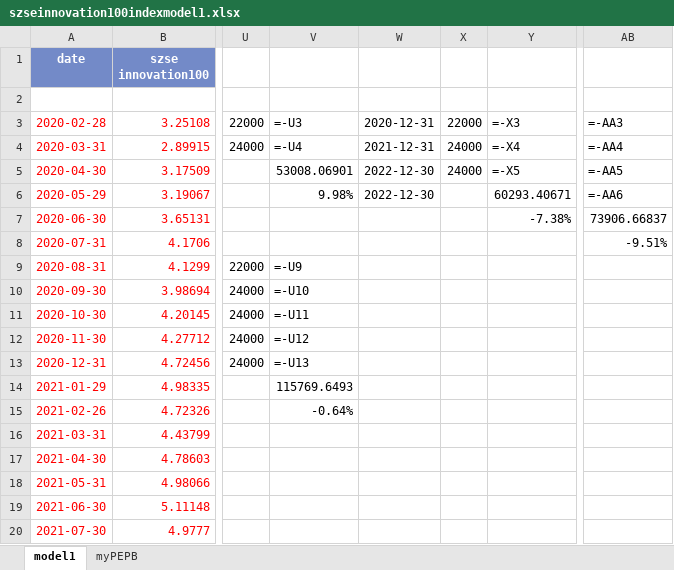
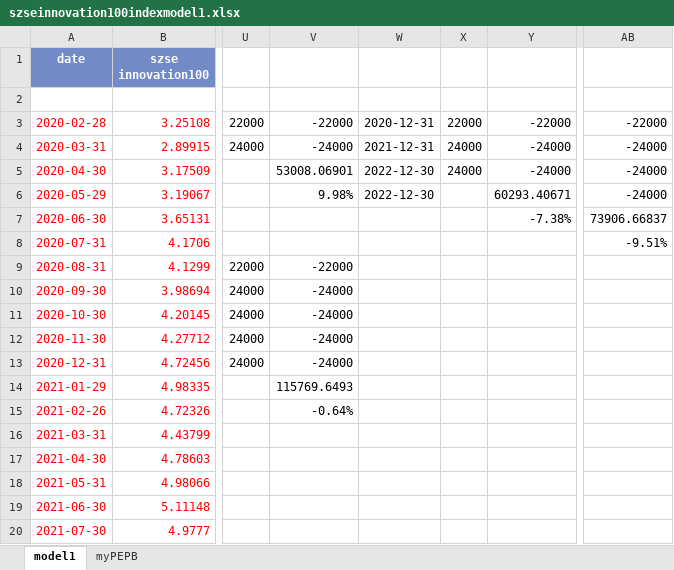
Before and after one commit to laienwei/valuationquan, an Excel workbook: lai/valuationquan/szseinnovation100index/szseinnovation100indexmodel1.xlsx, sheet model1, drawn as a sheet; only a part is shown, gaps mark what is left out; values as stored, in another font and other column widths than the file's, no borders; formulas without a stored value are shown as written; charts and pictures not drawn; the diff names each change by its address in the sheet, - before the commit and + after, or states it on an @@ line.

```diff
--- a/lai/valuationquan/szseinnovation100index/szseinnovation100indexmodel1.xlsx (sheet model1)
+++ b/lai/valuationquan/szseinnovation100index/szseinnovation100indexmodel1.xlsx (sheet model1)
-V3: =-U3
+V3: -22000
-Y3: =-X3
+Y3: -22000
-AB3: =-AA3
+AB3: -22000
-V4: =-U4
+V4: -24000
-Y4: =-X4
+Y4: -24000
-AB4: =-AA4
+AB4: -24000
-Y5: =-X5
+Y5: -24000
-AB5: =-AA5
+AB5: -24000
-AB6: =-AA6
+AB6: -24000
-V9: =-U9
+V9: -22000
-V10: =-U10
+V10: -24000
-V11: =-U11
+V11: -24000
-V12: =-U12
+V12: -24000
-V13: =-U13
+V13: -24000
```
Also changed, not shown: sheet myPEPB, charts or pictures, lai/valuationquan/CNIESG300index/CNIESG300indexmodel1.xlsx, lai/valuationquan/CNIESG300index/CNIESG300indexmodel1cn.xlsx, 3 other files.
